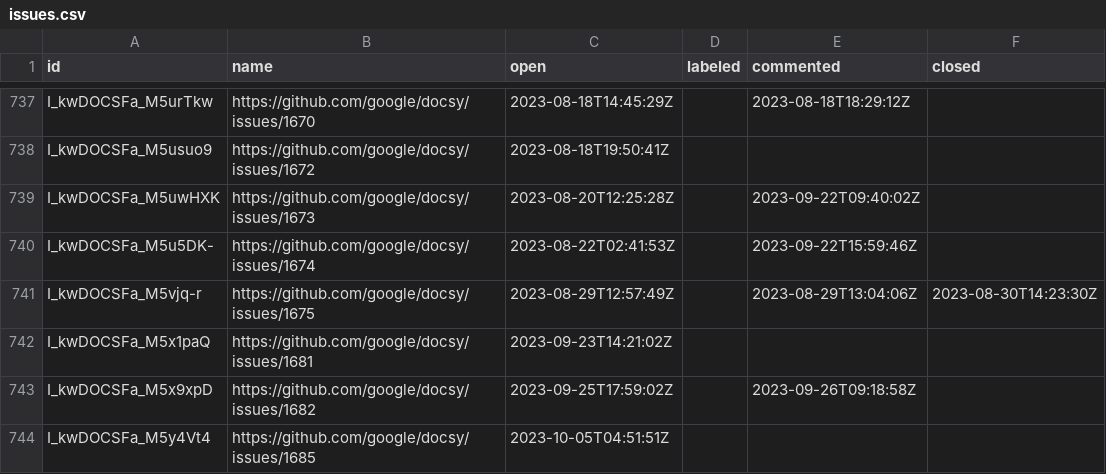
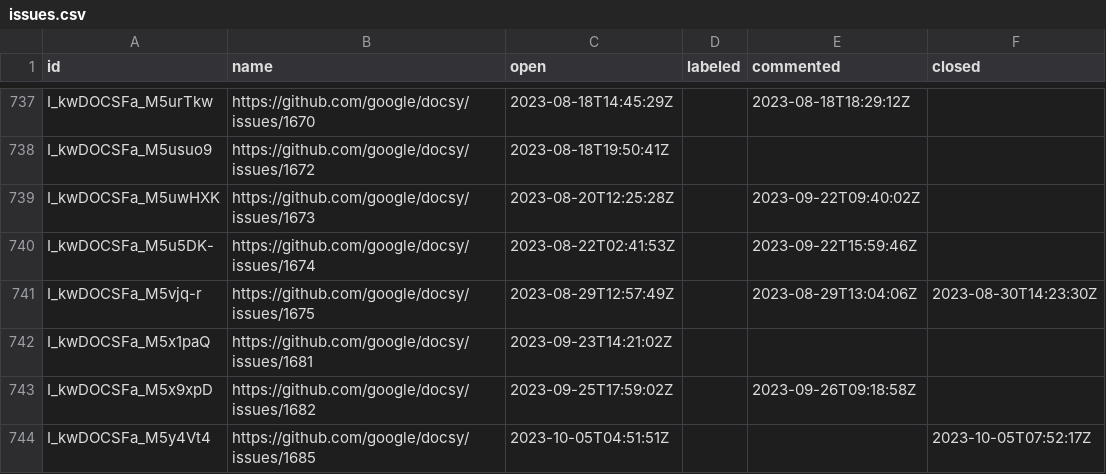
Before and after one commit to deining/docsy-metrics, a CSV file: data/google/docsy/issues.csv, drawn as a sheet; only a part is shown, gaps mark what is left out.

```diff
--- a/data/google/docsy/issues.csv
+++ b/data/google/docsy/issues.csv
@@ -743,2 +743,2 @@ I_kwDOCSFa_M5x1paQ,https://github.com/google/docsy/issues/1681,2023-09-23T14:21:
 I_kwDOCSFa_M5x9xpD,https://github.com/google/docsy/issues/1682,2023-09-25T17:59:02Z,,2023-09-26T09:18:58Z,
-I_kwDOCSFa_M5y4Vt4,https://github.com/google/docsy/issues/1685,2023-10-05T04:51:51Z,,,
+I_kwDOCSFa_M5y4Vt4,https://github.com/google/docsy/issues/1685,2023-10-05T04:51:51Z,,,2023-10-05T07:52:17Z
```
